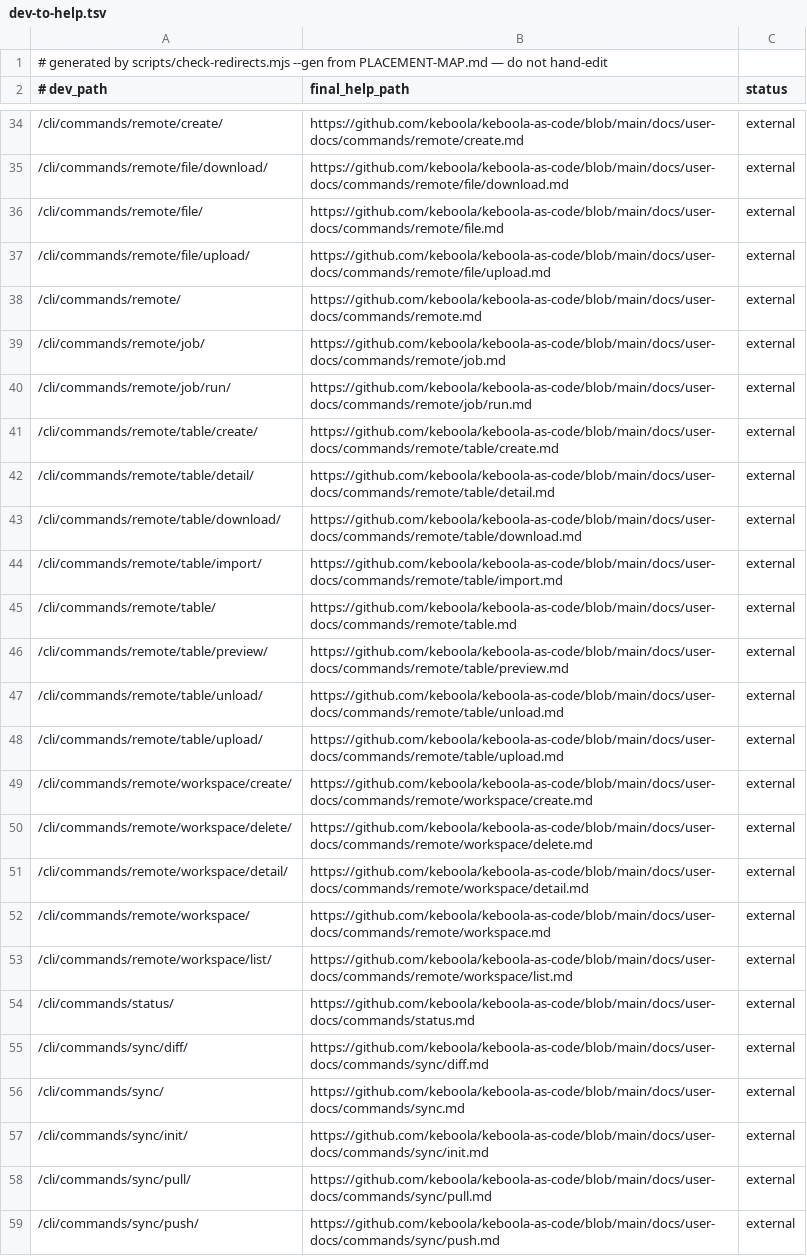
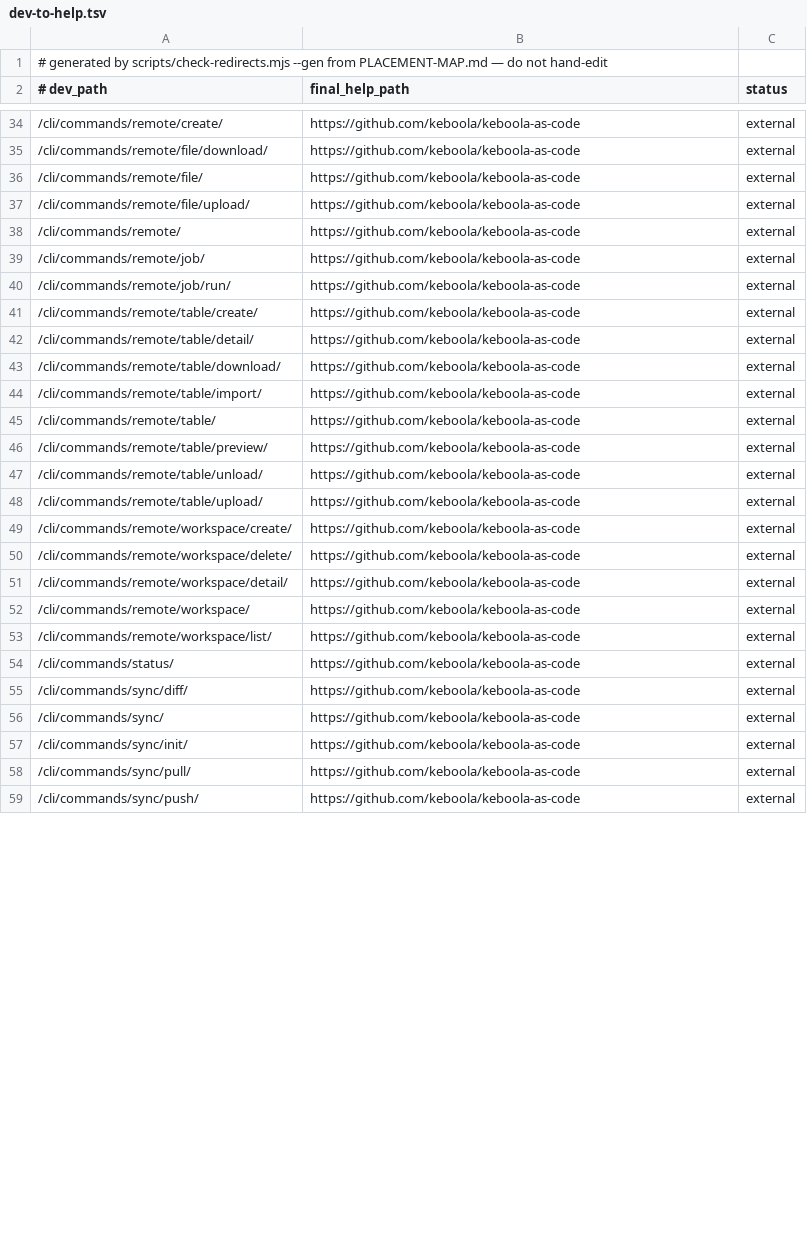
Before and after one commit to keboola/connection-docs, a TSV file: _data/redirects/dev-to-help.tsv, drawn as a sheet; only a part is shown, gaps mark what is left out; the diff covers the shown part only.

Commit message:
PRDCT-572: the CLI docs have no destination — record that, don't imply one
Yesterday's commit gave each retired CLI URL the exact file it would become in
keboola-as-code. That PR (keboola-as-code#2654) was closed by the repo owner on
2026-09-03, so docs/user-docs/ will not exist and those 59 destinations would
have been 404s.

All 59 now point at the repository root, which is what stays true: the tool
lives there, its documentation does not.

The map's decision note now says so plainly, including what the choice costs —
end-user installation instructions exist nowhere else, and 21 of the CLI's 68
embedded help texts are empty, so for those commands no prose survives at all.
That is the owner's call to make; the contract's job is to state it rather than
imply a destination that isn't there.

```diff
--- a/_data/redirects/dev-to-help.tsv
+++ b/_data/redirects/dev-to-help.tsv
@@ -34,26 +34,26 @@
-/cli/commands/remote/create/	https://github.com/keboola/keboola-as-code/blob/main/docs/user-docs/commands/remote/create.md	external
-/cli/commands/remote/file/download/	https://github.com/keboola/keboola-as-code/blob/main/docs/user-docs/commands/remote/file/download.md	external
-/cli/commands/remote/file/	https://github.com/keboola/keboola-as-code/blob/main/docs/user-docs/commands/remote/file.md	external
-/cli/commands/remote/file/upload/	https://github.com/keboola/keboola-as-code/blob/main/docs/user-docs/commands/remote/file/upload.md	external
-/cli/commands/remote/	https://github.com/keboola/keboola-as-code/blob/main/docs/user-docs/commands/remote.md	external
-/cli/commands/remote/job/	https://github.com/keboola/keboola-as-code/blob/main/docs/user-docs/commands/remote/job.md	external
-/cli/commands/remote/job/run/	https://github.com/keboola/keboola-as-code/blob/main/docs/user-docs/commands/remote/job/run.md	external
-/cli/commands/remote/table/create/	https://github.com/keboola/keboola-as-code/blob/main/docs/user-docs/commands/remote/table/create.md	external
-/cli/commands/remote/table/detail/	https://github.com/keboola/keboola-as-code/blob/main/docs/user-docs/commands/remote/table/detail.md	external
-/cli/commands/remote/table/download/	https://github.com/keboola/keboola-as-code/blob/main/docs/user-docs/commands/remote/table/download.md	external
-/cli/commands/remote/table/import/	https://github.com/keboola/keboola-as-code/blob/main/docs/user-docs/commands/remote/table/import.md	external
-/cli/commands/remote/table/	https://github.com/keboola/keboola-as-code/blob/main/docs/user-docs/commands/remote/table.md	external
-/cli/commands/remote/table/preview/	https://github.com/keboola/keboola-as-code/blob/main/docs/user-docs/commands/remote/table/preview.md	external
-/cli/commands/remote/table/unload/	https://github.com/keboola/keboola-as-code/blob/main/docs/user-docs/commands/remote/table/unload.md	external
-/cli/commands/remote/table/upload/	https://github.com/keboola/keboola-as-code/blob/main/docs/user-docs/commands/remote/table/upload.md	external
-/cli/commands/remote/workspace/create/	https://github.com/keboola/keboola-as-code/blob/main/docs/user-docs/commands/remote/workspace/create.md	external
-/cli/commands/remote/workspace/delete/	https://github.com/keboola/keboola-as-code/blob/main/docs/user-docs/commands/remote/workspace/delete.md	external
-/cli/commands/remote/workspace/detail/	https://github.com/keboola/keboola-as-code/blob/main/docs/user-docs/commands/remote/workspace/detail.md	external
-/cli/commands/remote/workspace/	https://github.com/keboola/keboola-as-code/blob/main/docs/user-docs/commands/remote/workspace.md	external
-/cli/commands/remote/workspace/list/	https://github.com/keboola/keboola-as-code/blob/main/docs/user-docs/commands/remote/workspace/list.md	external
-/cli/commands/status/	https://github.com/keboola/keboola-as-code/blob/main/docs/user-docs/commands/status.md	external
-/cli/commands/sync/diff/	https://github.com/keboola/keboola-as-code/blob/main/docs/user-docs/commands/sync/diff.md	external
-/cli/commands/sync/	https://github.com/keboola/keboola-as-code/blob/main/docs/user-docs/commands/sync.md	external
-/cli/commands/sync/init/	https://github.com/keboola/keboola-as-code/blob/main/docs/user-docs/commands/sync/init.md	external
-/cli/commands/sync/pull/	https://github.com/keboola/keboola-as-code/blob/main/docs/user-docs/commands/sync/pull.md	external
-/cli/commands/sync/push/	https://github.com/keboola/keboola-as-code/blob/main/docs/user-docs/commands/sync/push.md	external
+/cli/commands/remote/create/	https://github.com/keboola/keboola-as-code	external
+/cli/commands/remote/file/download/	https://github.com/keboola/keboola-as-code	external
+/cli/commands/remote/file/	https://github.com/keboola/keboola-as-code	external
+/cli/commands/remote/file/upload/	https://github.com/keboola/keboola-as-code	external
+/cli/commands/remote/	https://github.com/keboola/keboola-as-code	external
+/cli/commands/remote/job/	https://github.com/keboola/keboola-as-code	external
+/cli/commands/remote/job/run/	https://github.com/keboola/keboola-as-code	external
+/cli/commands/remote/table/create/	https://github.com/keboola/keboola-as-code	external
+/cli/commands/remote/table/detail/	https://github.com/keboola/keboola-as-code	external
+/cli/commands/remote/table/download/	https://github.com/keboola/keboola-as-code	external
+/cli/commands/remote/table/import/	https://github.com/keboola/keboola-as-code	external
+/cli/commands/remote/table/	https://github.com/keboola/keboola-as-code	external
+/cli/commands/remote/table/preview/	https://github.com/keboola/keboola-as-code	external
+/cli/commands/remote/table/unload/	https://github.com/keboola/keboola-as-code	external
+/cli/commands/remote/table/upload/	https://github.com/keboola/keboola-as-code	external
+/cli/commands/remote/workspace/create/	https://github.com/keboola/keboola-as-code	external
+/cli/commands/remote/workspace/delete/	https://github.com/keboola/keboola-as-code	external
+/cli/commands/remote/workspace/detail/	https://github.com/keboola/keboola-as-code	external
+/cli/commands/remote/workspace/	https://github.com/keboola/keboola-as-code	external
+/cli/commands/remote/workspace/list/	https://github.com/keboola/keboola-as-code	external
+/cli/commands/status/	https://github.com/keboola/keboola-as-code	external
+/cli/commands/sync/diff/	https://github.com/keboola/keboola-as-code	external
+/cli/commands/sync/	https://github.com/keboola/keboola-as-code	external
+/cli/commands/sync/init/	https://github.com/keboola/keboola-as-code	external
+/cli/commands/sync/pull/	https://github.com/keboola/keboola-as-code	external
+/cli/commands/sync/push/	https://github.com/keboola/keboola-as-code	external
```
Also changed, not shown: 33 edited cells elsewhere in this file, 1 other file.
